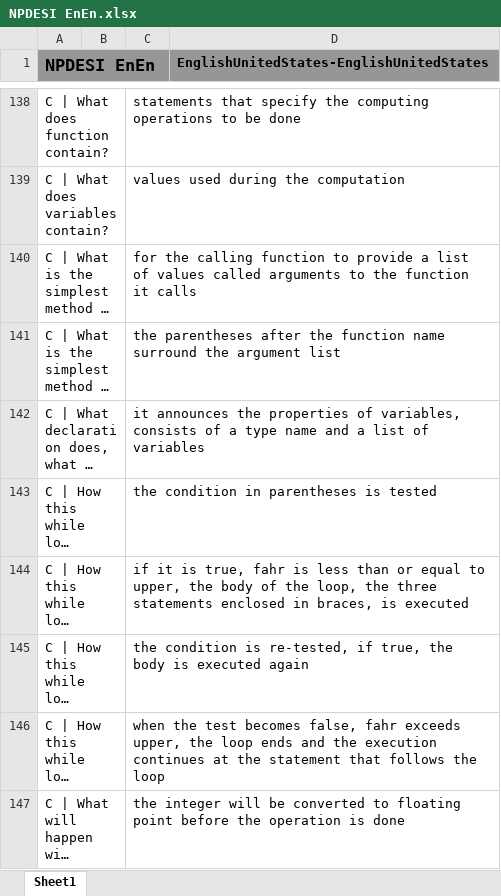
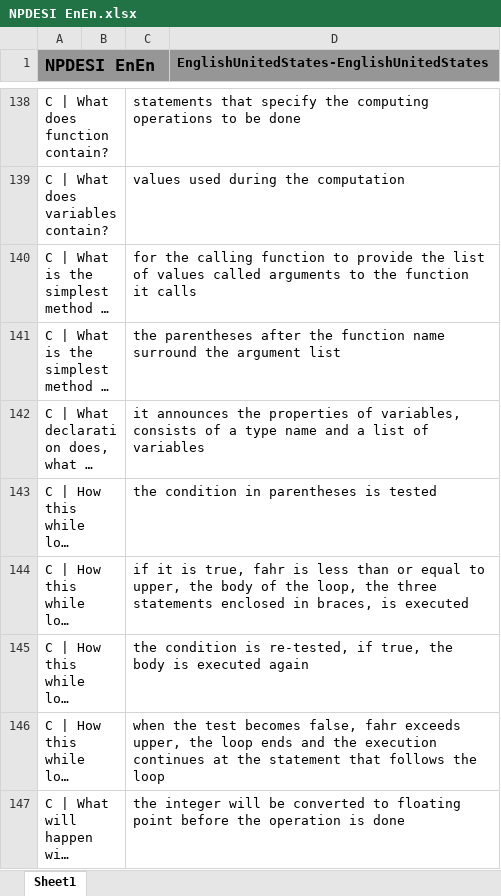
Before and after one commit to JackSonier/kb, an Excel workbook: NPDESI EnEn.xlsx, sheet Sheet1, drawn as a sheet; only a part is shown, gaps mark what is left out; long unchanged cells end in …; values as stored, in another font and other column widths than the file's, no borders; the diff names each change by its address in the sheet, - before the commit and + after, or states it on an @@ line.

Commit message:
Update NPDESI EnEn.xlsx

```diff
--- a/NPDESI EnEn.xlsx (sheet Sheet1)
+++ b/NPDESI EnEn.xlsx (sheet Sheet1)
-C140: …to provide a list of…
+C140: …to provide the list of…
```
